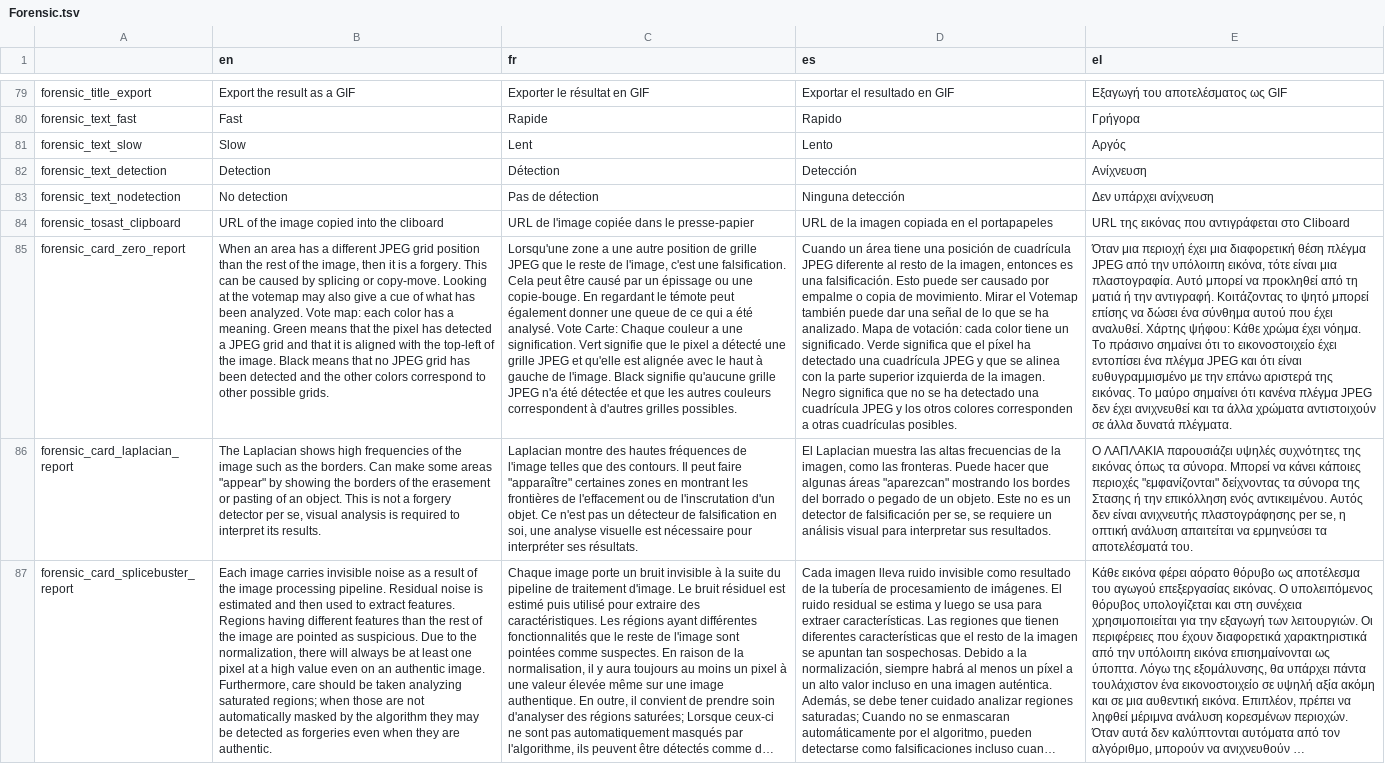
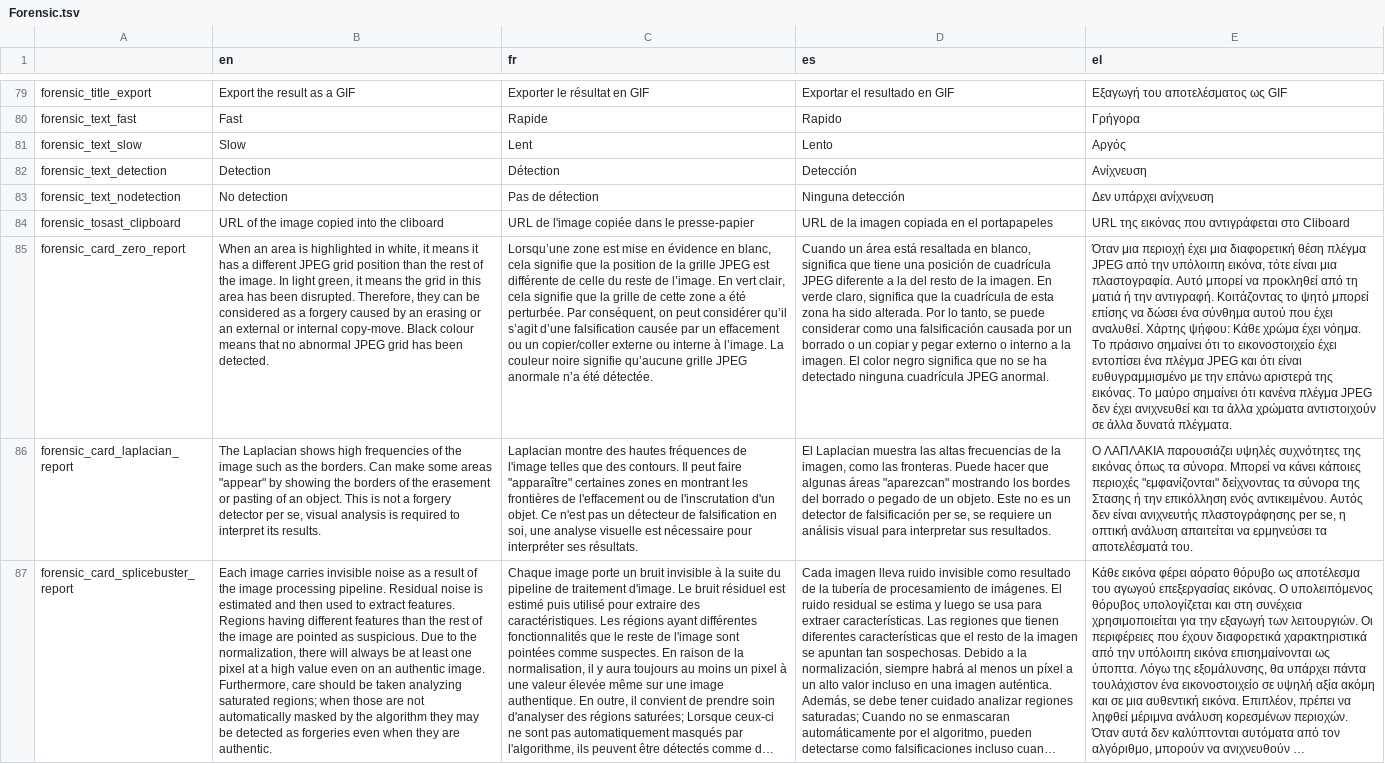
Before and after one commit to Xelgen/InVID-Translations, a TSV file: components/NavItems/tools/Forensic.tsv, drawn as a sheet; only a part is shown, gaps mark what is left out; long unchanged cells end in …; the diff covers the shown part only; the diff names each change by its address in the sheet, - before the commit and + after, or states it on an @@ line.

```diff
--- a/components/NavItems/tools/Forensic.tsv
+++ b/components/NavItems/tools/Forensic.tsv
-B85 (en): …an area has a different JPEG grid position than the rest of the image, then it is a forgery. This can be caused by splicing or copy-move. Looking at the votemap may also give a cue of what has been analyzed. Vote map: each color has a meaning. Green means that the pixel has detected a JPEG grid and that it is aligned with the top-left of the image. Black means that no JPEG grid has been detected and the other colors correspond to other possible grids.
+B85 (en): …an area is highlighted in white, it means it has a different JPEG grid position than the rest of the image. In light green, it means the grid in this area has been disrupted. Therefore, they can be considered as a forgery caused by an erasing or an external or internal copy-move. Black colour means that no abnormal JPEG grid has been detected.
-C85 (fr): Lorsqu'une zone a une autre position de grille JPEG que le reste de l'image, c'est une falsification. Cela peut être causé par un épissage ou une copie-bouge. En regardant le témote peut également donner une queue de ce qui a été analysé. Vote Carte: Chaque couleur a une signification. Vert signifie que le pixel a détecté une grille JPEG et qu'elle est alignée avec le haut à gauche de l'image. Black signifie qu'aucune grille JPEG n'a été détectée et que les autres couleurs correspondent à d'autres grilles possibles.
+C85 (fr): Lorsqu’une zone est mise en évidence en blanc, cela signifie que la position de la grille JPEG est différente de celle du reste de l’image. En vert clair, cela signifie que la grille de cette zone a été perturbée. Par conséquent, on peut considérer qu’il s’agit d’une falsification causée par un effacement ou un copier/coller externe ou interne à l’image. La couleur noire signifie qu’aucune grille JPEG anormale n’a été détectée.
-D85 (es): …un área tiene una posición de cuadrícula JPEG diferente al resto de la imagen, entonces es una falsificación. Esto puede ser causado por empalme o copia de movimiento. Mirar el Votemap también puede dar una señal de lo que se ha analizado. Mapa de votación: cada color tiene un significado. Verde significa que el píxel ha detectado una cuadrícula JPEG y que se alinea con la parte superior izquierda de la imagen. Negro significa que no se ha detectado una cuadrícula JPEG y los otros colores corresponden a otras cuadrículas posibles.
+D85 (es): …un área está resaltada en blanco, significa que tiene una posición de cuadrícula JPEG diferente a la del resto de la imagen. En verde claro, significa que la cuadrícula de esta zona ha sido alterada. Por lo tanto, se puede considerar como una falsificación causada por un borrado o un copiar y pegar externo o interno a la imagen. El color negro significa que no se ha detectado ninguna cuadrícula JPEG anormal.
```
Also changed, not shown: 15 edited cells elsewhere in this file.
